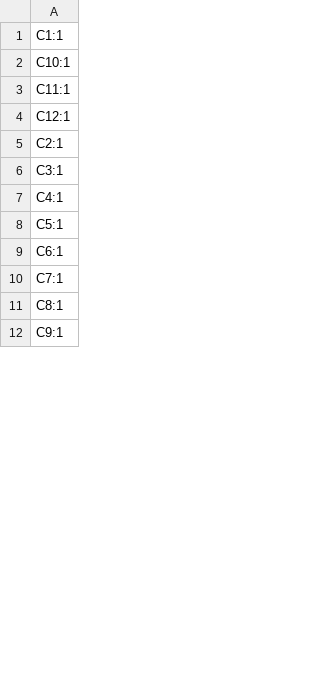
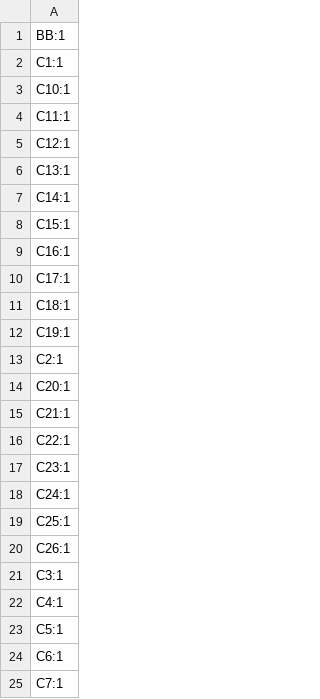
Before and after one commit to Max-Gulda/PulseBand_PCB, a CSV file: production/designators.csv, drawn as a sheet; only a part is shown; the shorter side is filled out with more unchanged rows; the diff covers the shown part only.

```diff
--- a/production/designators.csv
+++ b/production/designators.csv
@@ -1 +1,2 @@
+BB:1
 C1:1
@@ -4,3 +5,17 @@ C11:1
 C12:1
+C13:1
+C14:1
+C15:1
+C16:1
+C17:1
+C18:1
+C19:1
 C2:1
+C20:1
+C21:1
+C22:1
+C23:1
+C24:1
+C25:1
+C26:1
 C3:1
```
Also changed, not shown: 3 added rows, 5 removed rows and 4 edited cells elsewhere in this file, production/bom.csv, production/positions.csv, 40 other files.
